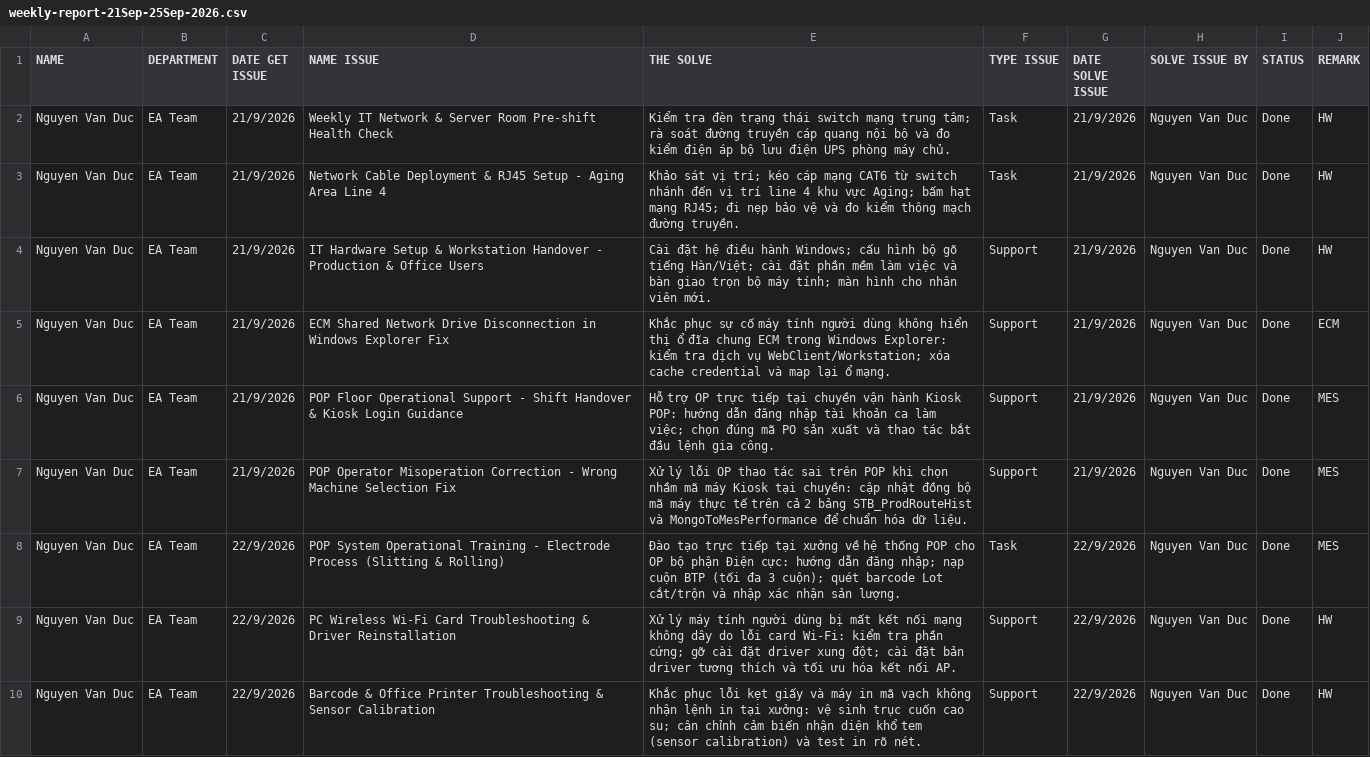
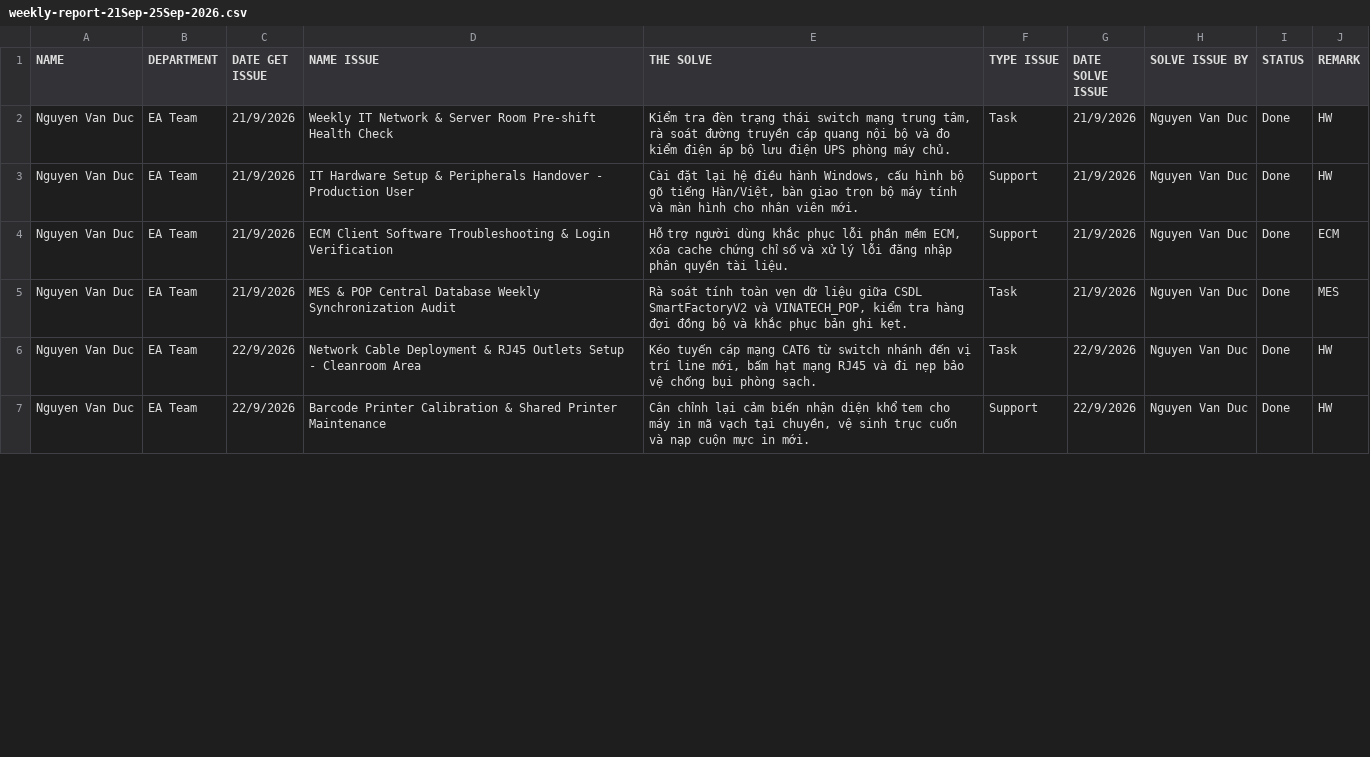
Before and after one commit to Poyken/vinatech, a CSV file: thanks_and_ojt_reports/weekly-report-21Sep-25Sep-2026.csv, drawn as a sheet; only a part is shown; the diff covers the shown part only.

```diff
--- a/thanks_and_ojt_reports/weekly-report-21Sep-25Sep-2026.csv
+++ b/thanks_and_ojt_reports/weekly-report-21Sep-25Sep-2026.csv
@@ -1,10 +1,7 @@
 NAME,DEPARTMENT,DATE GET ISSUE,NAME ISSUE,THE SOLVE,TYPE ISSUE,DATE SOLVE ISSUE,SOLVE ISSUE BY,STATUS,REMARK
-Nguyen Van Duc,EA Team,21/9/2026,Weekly IT Network & Server Room Pre-shift Health Check,Kiểm tra đèn trạng thái switch mạng trung tâm; rà soát đường truyền cáp quang nội bộ và đo kiểm điện áp bộ lưu điện UPS phòng máy chủ.,Task,21/9/2026,Nguyen Van Duc,Done,HW
-Nguyen Van Duc,EA Team,21/9/2026,Network Cable Deployment & RJ45 Setup - Aging Area Line 4,Khảo sát vị trí; kéo cáp mạng CAT6 từ switch nhánh đến vị trí line 4 khu vực Aging; bấm hạt mạng RJ45; đi nẹp bảo vệ và đo kiểm thông mạch đường truyền.,Task,21/9/2026,Nguyen Van Duc,Done,HW
-Nguyen Van Duc,EA Team,21/9/2026,IT Hardware Setup & Workstation Handover - Production & Office Users,Cài đặt hệ điều hành Windows; cấu hình bộ gõ tiếng Hàn/Việt; cài đặt phần mềm làm việc và bàn giao trọn bộ máy tính; màn hình cho nhân viên mới.,Support,21/9/2026,Nguyen Van Duc,Done,HW
-Nguyen Van Duc,EA Team,21/9/2026,ECM Shared Network Drive Disconnection in Windows Explorer Fix,Khắc phục sự cố máy tính người dùng không hiển thị ổ đĩa chung ECM trong Windows Explorer: kiểm tra dịch vụ WebClient/Workstation; xóa cache credential và map lại ổ mạng.,Support,21/9/2026,Nguyen Van Duc,Done,ECM
-Nguyen Van Duc,EA Team,21/9/2026,POP Floor Operational Support - Shift Handover & Kiosk Login Guidance,Hỗ trợ OP trực tiếp tại chuyền vận hành Kiosk POP: hướng dẫn đăng nhập tài khoản ca làm việc; chọn đúng mã PO sản xuất và thao tác bắt đầu lệnh gia công.,Support,21/9/2026,Nguyen Van Duc,Done,MES
-Nguyen Van Duc,EA Team,21/9/2026,POP Operator Misoperation Correction - Wrong Machine Selection Fix,Xử lý lỗi OP thao tác sai trên POP khi chọn nhầm mã máy Kiosk tại chuyền: cập nhật đồng bộ mã máy thực tế trên cả 2 bảng STB_ProdRouteHist và MongoToMesPerformance để chuẩn hóa dữ liệu.,Support,21/9/2026,Nguyen Van Duc,Done,MES
-Nguyen Van Duc,EA Team,22/9/2026,POP System Operational Training - Electrode Process (Slitting & Rolling),Đào tạo trực tiếp tại xưởng về hệ thống POP cho OP bộ phận Điện cực: hướng dẫn đăng nhập; nạp cuộn BTP (tối đa 3 cuộn); quét barcode Lot cắt/trộn và nhập xác nhận sản lượng.,Task,22/9/2026,Nguyen Van Duc,Done,MES
-Nguyen Van Duc,EA Team,22/9/2026,PC Wireless Wi-Fi Card Troubleshooting & Driver Reinstallation,Xử lý máy tính người dùng bị mất kết nối mạng không dây do lỗi card Wi-Fi: kiểm tra phần cứng; gỡ cài đặt driver xung đột; cài đặt bản driver tương thích và tối ưu hóa kết nối AP.,Support,22/9/2026,Nguyen Van Duc,Done,HW
-Nguyen Van Duc,EA Team,22/9/2026,Barcode & Office Printer Troubleshooting & Sensor Calibration,Khắc phục lỗi kẹt giấy và máy in mã vạch không nhận lệnh in tại xưởng: vệ sinh trục cuốn cao su; cân chỉnh cảm biến nhận diện khổ tem (sensor calibration) và test in rõ nét.,Support,22/9/2026,Nguyen Van Duc,Done,HW
+"Nguyen Van Duc","EA Team","21/9/2026","Weekly IT Network & Server Room Pre-shift Health Check","Kiểm tra đèn trạng thái switch mạng trung tâm, rà soát đường truyền cáp quang nội bộ và đo kiểm điện áp bộ lưu điện UPS phòng máy chủ.","Task","21/9/2026","Nguyen Van Duc","Done","HW"
+"Nguyen Van Duc","EA Team","21/9/2026","IT Hardware Setup & Peripherals Handover - Production User","Cài đặt lại hệ điều hành Windows, cấu hình bộ gõ tiếng Hàn/Việt, bàn giao trọn bộ máy tính và màn hình cho nhân viên mới.","Support","21/9/2026","Nguyen Van Duc","Done","HW"
+"Nguyen Van Duc","EA Team","21/9/2026","ECM Client Software Troubleshooting & Login Verification","Hỗ trợ người dùng khắc phục lỗi phần mềm ECM, xóa cache chứng chỉ số và xử lý lỗi đăng nhập phân quyền tài liệu.","Support","21/9/2026","Nguyen Van Duc","Done","ECM"
+"Nguyen Van Duc","EA Team","21/9/2026","MES & POP Central Database Weekly Synchronization Audit","Rà soát tính toàn vẹn dữ liệu giữa CSDL SmartFactoryV2 và VINATECH_POP, kiểm tra hàng đợi đồng bộ và khắc phục bản ghi kẹt.","Task","21/9/2026","Nguyen Van Duc","Done","MES"
+"Nguyen Van Duc","EA Team","22/9/2026","Network Cable Deployment & RJ45 Outlets Setup - Cleanroom Area","Kéo tuyến cáp mạng CAT6 từ switch nhánh đến vị trí line mới, bấm hạt mạng RJ45 và đi nẹp bảo vệ chống bụi phòng sạch.","Task","22/9/2026","Nguyen Van Duc","Done","HW"
+"Nguyen Van Duc","EA Team","22/9/2026","Barcode Printer Calibration & Shared Printer Maintenance","Cân chỉnh lại cảm biến nhận diện khổ tem cho máy in mã vạch tại chuyền, vệ sinh trục cuốn và nạp cuộn mực in mới.","Support","22/9/2026","Nguyen Van Duc","Done","HW"
```
Also changed, not shown: 7 removed rows and 36 edited cells elsewhere in this file, 2 other files.
